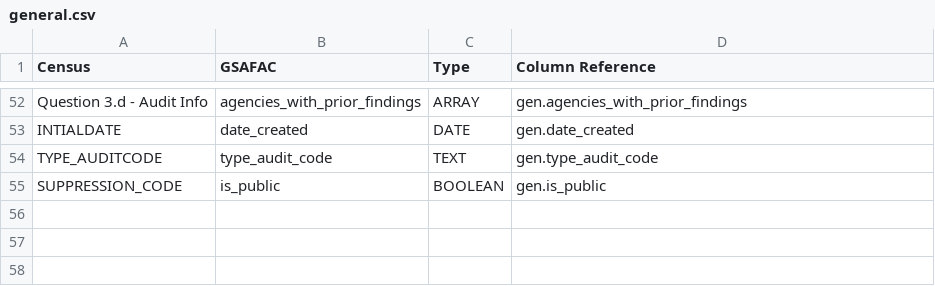
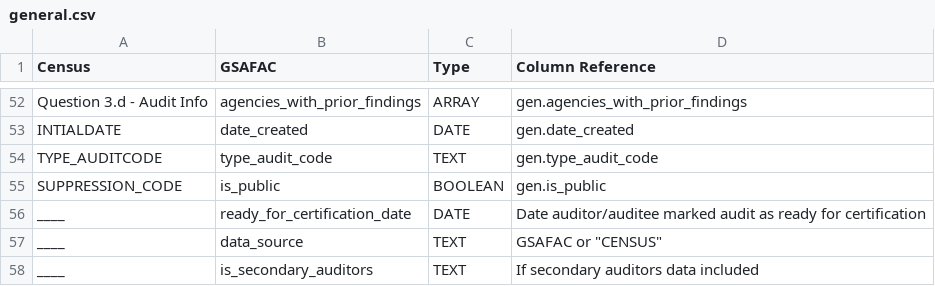
Before and after one commit to GSA-TTS/FAC-transition-site, a CSV file: src/_data/dictionary_csv/general.csv, drawn as a sheet; only a part is shown, gaps mark what is left out.

```diff
--- a/src/_data/dictionary_csv/general.csv
+++ b/src/_data/dictionary_csv/general.csv
@@ -55 +55,4 @@ TYPE_AUDITCODE,type_audit_code,TEXT,gen.type_audit_code
 SUPPRESSION_CODE,is_public,BOOLEAN,gen.is_public
+____,ready_for_certification_date,DATE,Date auditor/auditee marked audit as ready for certification
+____,data_source,TEXT,"GSAFAC" or "CENSUS"
+____,is_secondary_auditors,TEXT,If secondary auditors data included
```
Also changed, not shown: src/_data/dictionary_csv/notes_to_sefa.csv, 5 other files.
